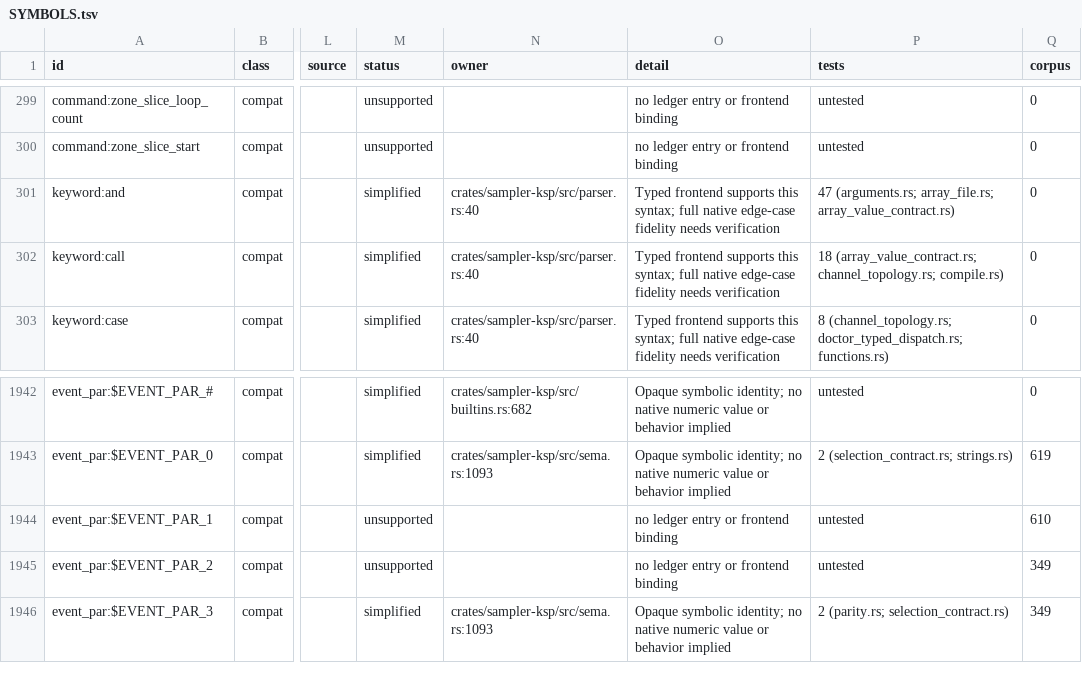
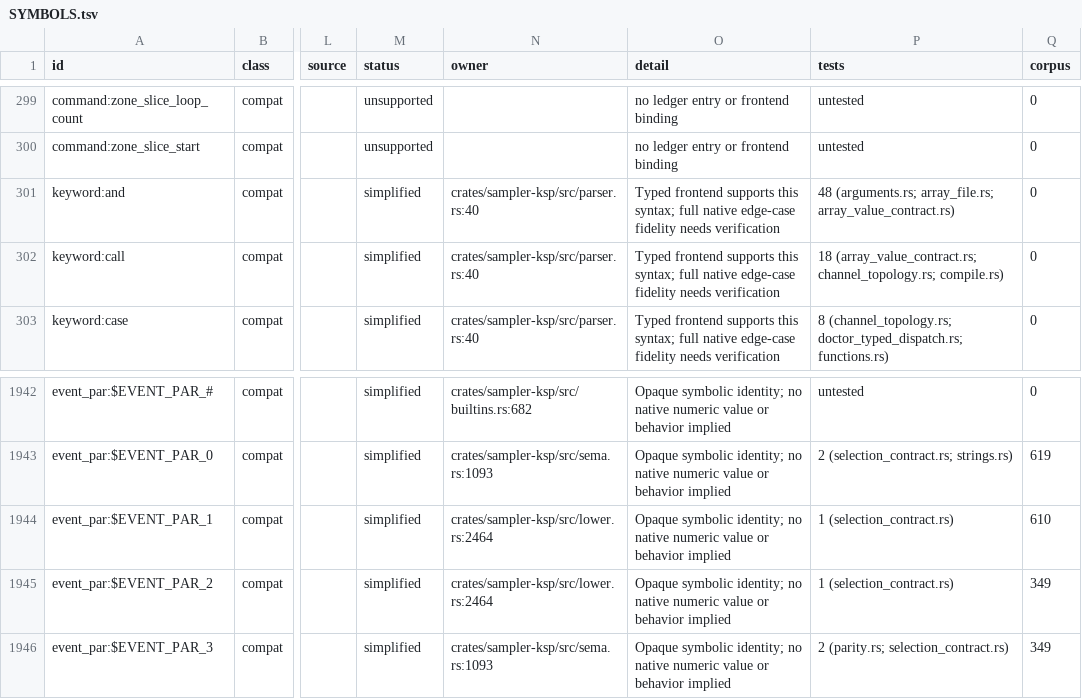
Before and after one commit to DerpcatMusic/KONTRA, a TSV file: docs/re/ksp/SYMBOLS.tsv, drawn as a sheet; only a part is shown, gaps mark what is left out; the diff names each change by its address in the sheet, - before the commit and + after, or states it on an @@ line.

```diff
--- a/docs/re/ksp/SYMBOLS.tsv
+++ b/docs/re/ksp/SYMBOLS.tsv
-P301 (tests): 47 (arguments.rs; array_file.rs;…
+P301 (tests): 48 (arguments.rs; array_file.rs;…
-M1944:M1945 (status): unsupported
+M1944:M1945 (status): simplified
-N1944:N1945 (owner): (empty)
+N1944:N1945 (owner): crates/sampler-ksp/src/lower.rs:2464
-O1944:O1945 (detail): no ledger entry or frontend binding
+O1944:O1945 (detail): Opaque symbolic identity; no native numeric value or behavior implied
-P1944:P1945 (tests): untested
+P1944:P1945 (tests): 1 (selection_contract.rs)
```
Also changed, not shown: 4 other files.
